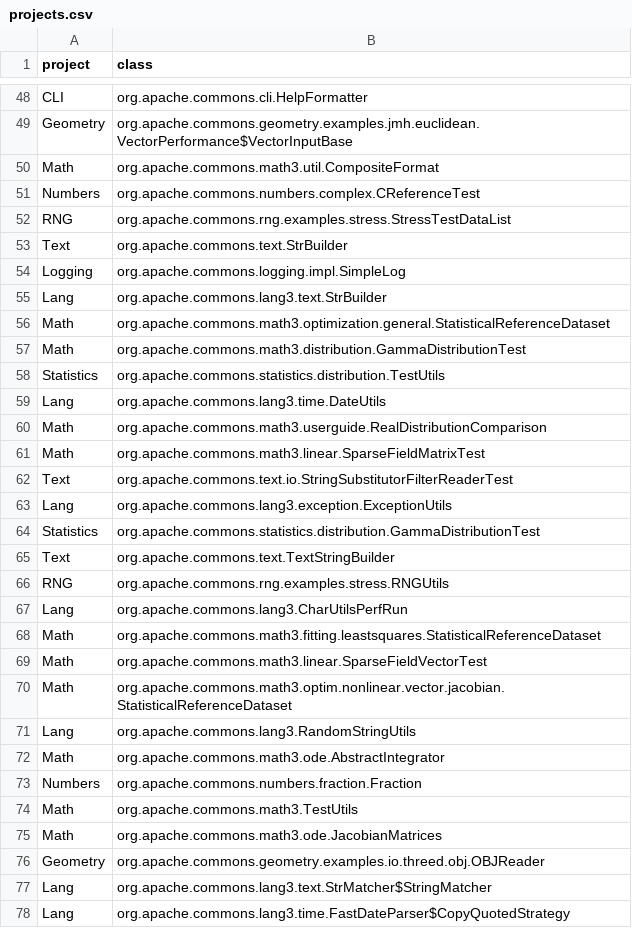
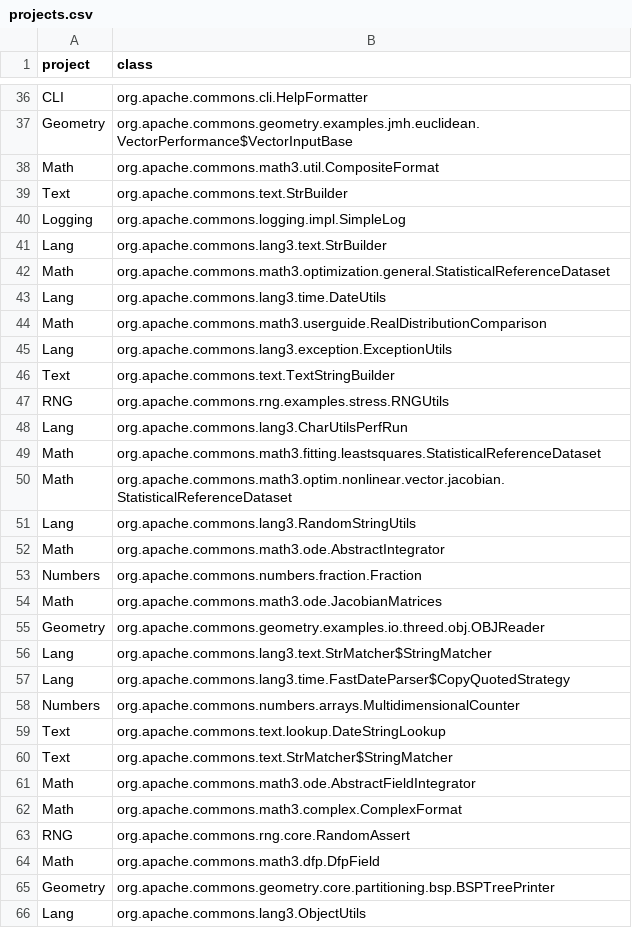
Before and after one commit to mitchellolsthoorn/SSBSE-Research-2021-crossover-replication, a CSV file: subjects/projects.csv, drawn as a sheet; only a part is shown, gaps mark what is left out; the shorter side is filled out with more unchanged rows; removed rows and columns are numbered as before the commit, all else as after; the diff covers the shown part only; the diff names each change by its address in the sheet, - before the commit and + after, or states it on an @@ line.

Commit message:
Filter test classes out from selected CUTs

```diff
--- a/subjects/projects.csv
+++ b/subjects/projects.csv
-row 51: Numbers | org.apache.commons.numbers.complex.CReferenceTest
-row 52: RNG | org.apache.commons.rng.examples.stress.StressTestDataList
-row 57: Math | org.apache.commons.math3.distribution.GammaDistributionTest
-row 58: Statistics | org.apache.commons.statistics.distribution.TestUtils
-row 61: Math | org.apache.commons.math3.linear.SparseFieldMatrixTest
-row 62: Text | org.apache.commons.text.io.StringSubstitutorFilterReaderTest
-row 64: Statistics | org.apache.commons.statistics.distribution.GammaDistributionTest
-row 69: Math | org.apache.commons.math3.linear.SparseFieldVectorTest
-row 74: Math | org.apache.commons.math3.TestUtils
```
Also changed, not shown: 28 added rows and 19 removed rows elsewhere in this file, 1 other file.
